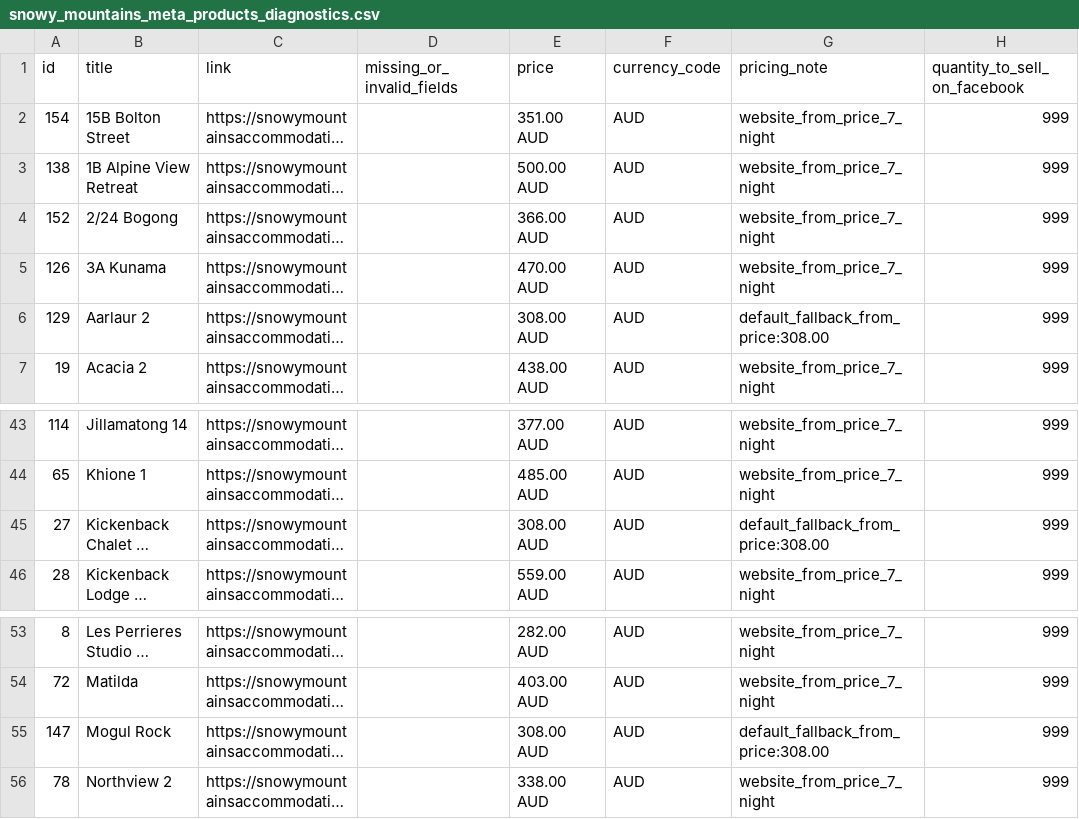
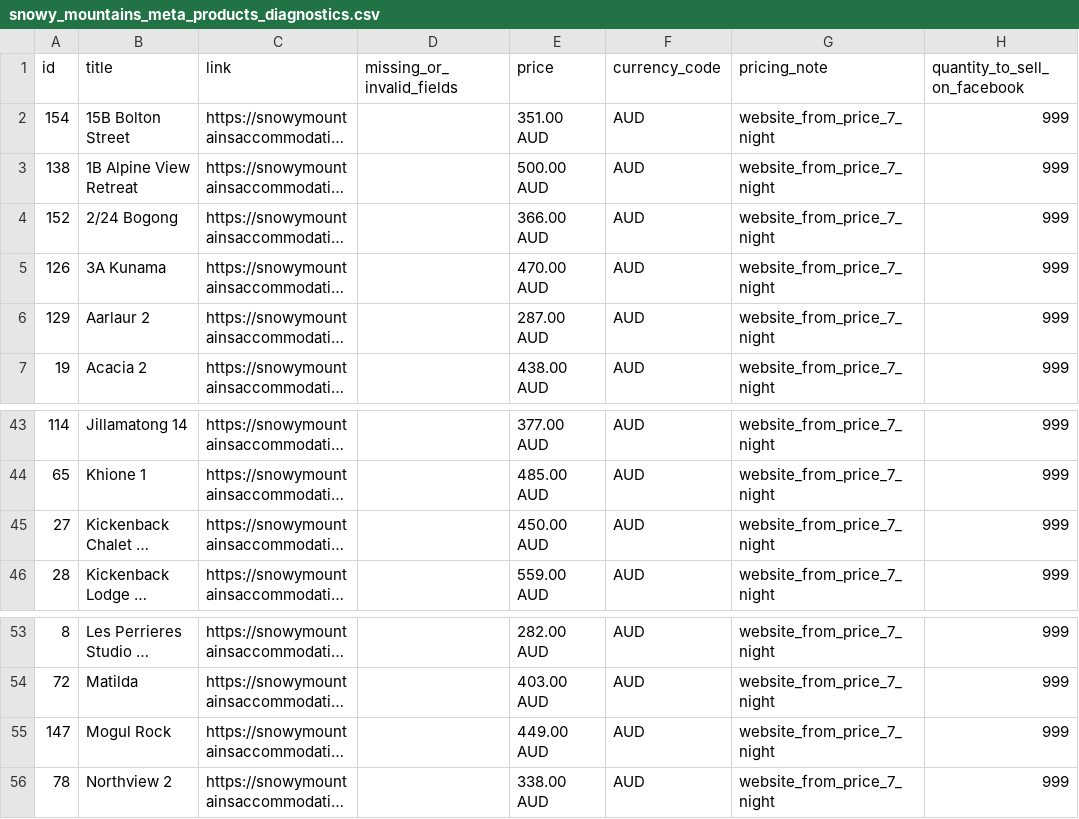
Before and after one commit to katie616/snowy-meta-feed, a CSV file: docs/snowy_mountains_meta_products_diagnostics.csv, drawn as a sheet; only a part is shown, gaps mark what is left out; long unchanged cells end in …; the diff names each change by its address in the sheet, - before the commit and + after, or states it on an @@ line.

```diff
--- a/docs/snowy_mountains_meta_products_diagnostics.csv
+++ b/docs/snowy_mountains_meta_products_diagnostics.csv
-E6 (price): 308.00 AUD
+E6 (price): 287.00 AUD
-G6 (pricing_note): default_fallback_from_price:308.00
+G6 (pricing_note): website_from_price_7_night
-E45 (price): 308.00 AUD
+E45 (price): 450.00 AUD
-G45 (pricing_note): default_fallback_from_price:308.00
+G45 (pricing_note): website_from_price_7_night
-E55 (price): 308.00 AUD
+E55 (price): 449.00 AUD
-G55 (pricing_note): default_fallback_from_price:308.00
+G55 (pricing_note): website_from_price_7_night
```
Also changed, not shown: docs/snowy_mountains_meta_products.csv.
